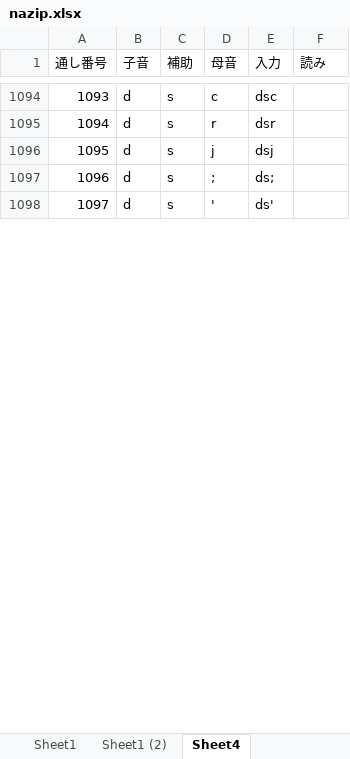
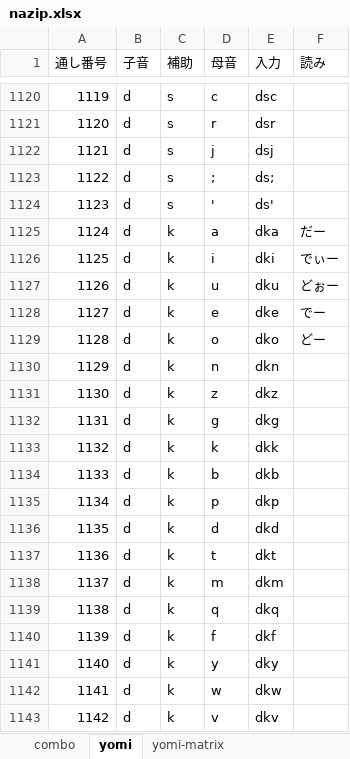
Before and after one commit to rytzk/SharePool, an Excel workbook: nazip.xlsx, sheet yomi, drawn as a sheet; only a part is shown, gaps mark what is left out; values as stored, in another font and other column widths than the file's, no borders; the diff covers the shown part only; the diff names each change by its address in the sheet, - before the commit and + after, or states it on an @@ line.

```diff
--- a/nazip.xlsx (sheet yomi)
+++ b/nazip.xlsx (sheet yomi)
-sheet tab: Sheet1 (2)
+sheet tab: combo
-sheet tab: Sheet4
+sheet tab: yomi
-sheet tab: Sheet1
+sheet tab: yomi-matrix
@@ column A (通し番号) renumbered from row 726 down @@
+row 1125: 1124 | d | k | a | dka | だー
+row 1126: 1125 | d | k | i | dki | でぃー
+row 1127: 1126 | d | k | u | dku | どぉー
+row 1128: 1127 | d | k | e | dke | でー
+row 1129: 1128 | d | k | o | dko | どー
+row 1130: 1129 | d | k | n | dkn
+row 1131: 1130 | d | k | z | dkz
+row 1132: 1131 | d | k | g | dkg
+row 1133: 1132 | d | k | k | dkk
+row 1134: 1133 | d | k | b | dkb
+row 1135: 1134 | d | k | p | dkp
+row 1136: 1135 | d | k | d | dkd
+row 1137: 1136 | d | k | t | dkt
+row 1138: 1137 | d | k | m | dkm
+row 1139: 1138 | d | k | q | dkq
+row 1140: 1139 | d | k | f | dkf
+row 1141: 1140 | d | k | y | dky
+row 1142: 1141 | d | k | w | dkw
+row 1143: 1142 | d | k | v | dkv
```
Also changed, not shown: 65 added rows, 3 removed rows and 556 edited cells elsewhere in this sheet, sheet combo, formulas that keep their value.
